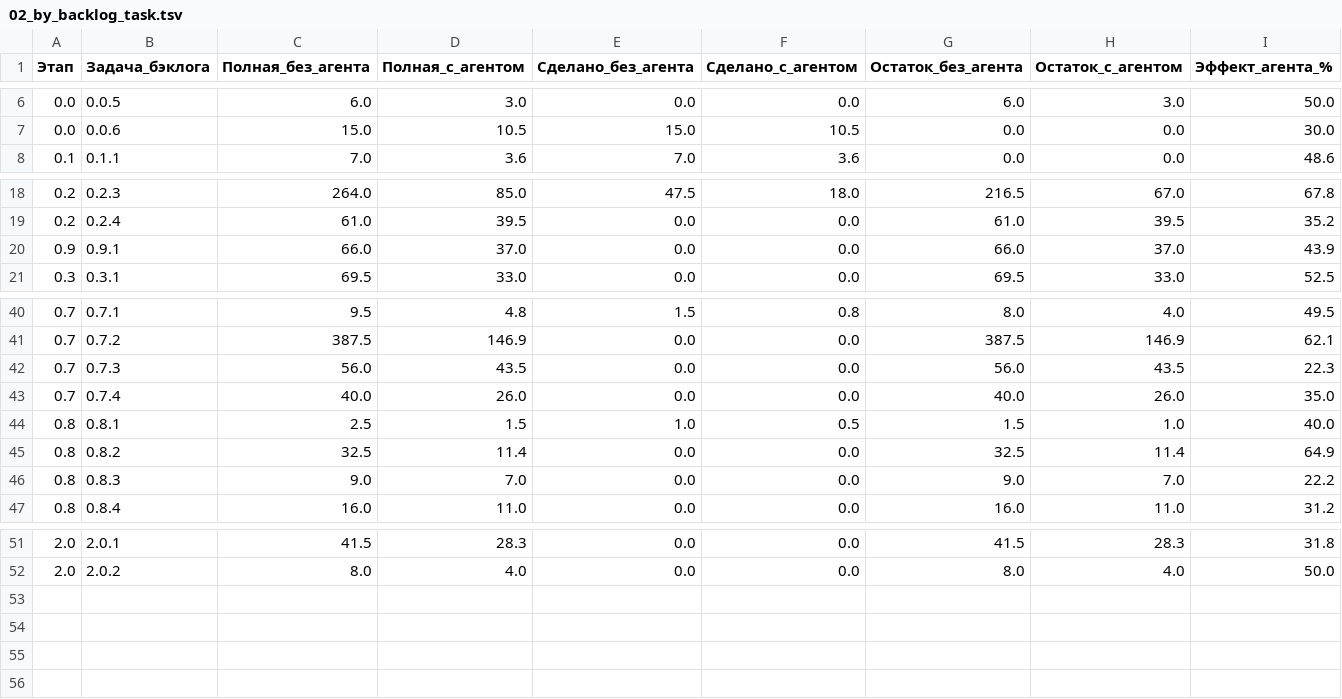
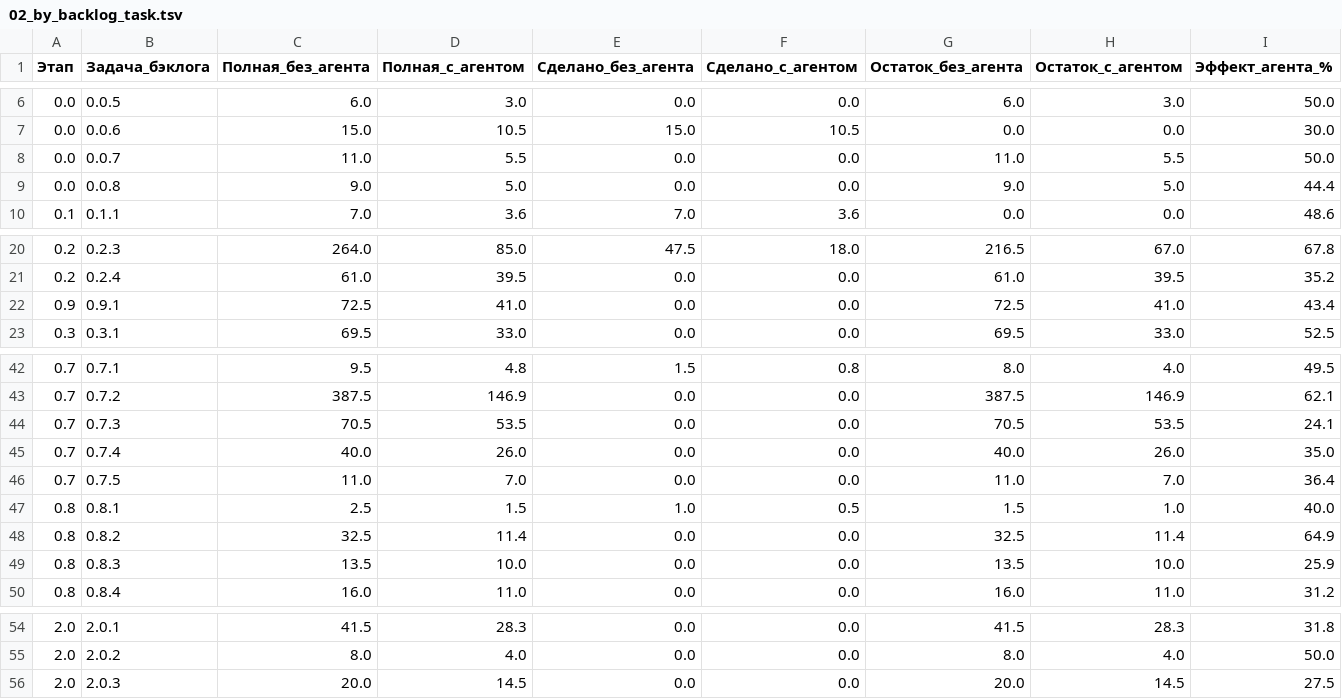
Before and after one commit to ivasylyev/BlazorSvt, a TSV file: docs/estimation/02_by_backlog_task.tsv, drawn as a sheet; only a part is shown, gaps mark what is left out.

```diff
--- a/docs/estimation/02_by_backlog_task.tsv
+++ b/docs/estimation/02_by_backlog_task.tsv
@@ -7,2 +7,4 @@
 0.0	0.0.6	15.0	10.5	15.0	10.5	0.0	0.0	30.0
+0.0	0.0.7	11.0	5.5	0.0	0.0	11.0	5.5	50.0
+0.0	0.0.8	9.0	5.0	0.0	0.0	9.0	5.0	44.4
 0.1	0.1.1	7.0	3.6	7.0	3.6	0.0	0.0	48.6
@@ -19,3 +21,3 @@
 0.2	0.2.4	61.0	39.5	0.0	0.0	61.0	39.5	35.2
-0.9	0.9.1	66.0	37.0	0.0	0.0	66.0	37.0	43.9
+0.9	0.9.1	72.5	41.0	0.0	0.0	72.5	41.0	43.4
 0.3	0.3.1	69.5	33.0	0.0	0.0	69.5	33.0	52.5
@@ -41,7 +43,8 @@
 0.7	0.7.2	387.5	146.9	0.0	0.0	387.5	146.9	62.1
-0.7	0.7.3	56.0	43.5	0.0	0.0	56.0	43.5	22.3
+0.7	0.7.3	70.5	53.5	0.0	0.0	70.5	53.5	24.1
 0.7	0.7.4	40.0	26.0	0.0	0.0	40.0	26.0	35.0
+0.7	0.7.5	11.0	7.0	0.0	0.0	11.0	7.0	36.4
 0.8	0.8.1	2.5	1.5	1.0	0.5	1.5	1.0	40.0
 0.8	0.8.2	32.5	11.4	0.0	0.0	32.5	11.4	64.9
-0.8	0.8.3	9.0	7.0	0.0	0.0	9.0	7.0	22.2
+0.8	0.8.3	13.5	10.0	0.0	0.0	13.5	10.0	25.9
 0.8	0.8.4	16.0	11.0	0.0	0.0	16.0	11.0	31.2
@@ -52 +55,2 @@
 2.0	2.0.2	8.0	4.0	0.0	0.0	8.0	4.0	50.0
+2.0	2.0.3	20.0	14.5	0.0	0.0	20.0	14.5	27.5
```
Also changed, not shown: docs/estimation/00_summary_by_stage.tsv, docs/estimation/01_detail_items.tsv, 8 other files.
